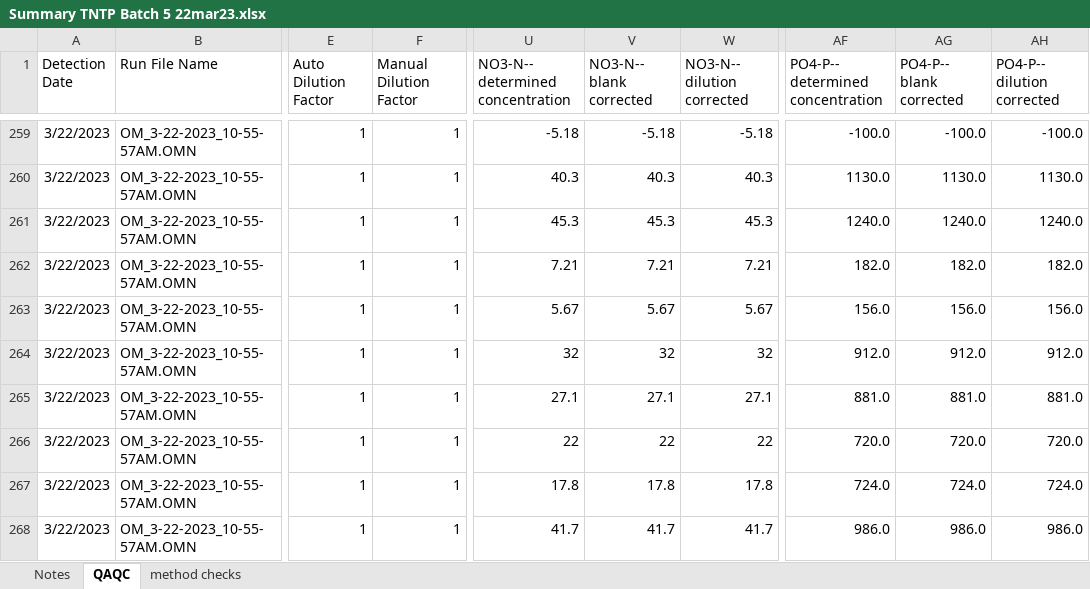
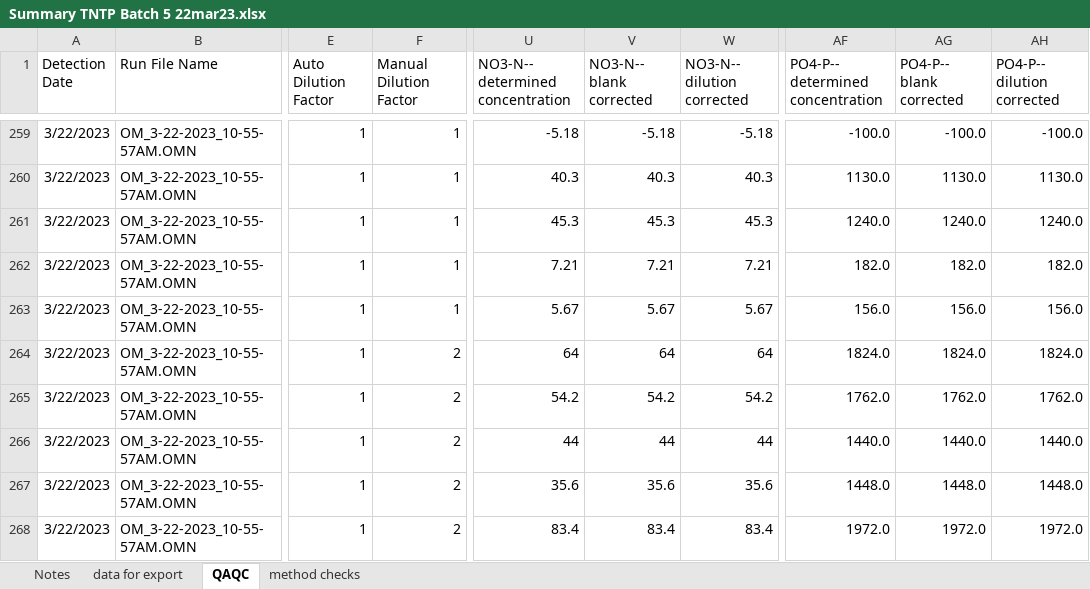
Before and after one commit to CareyLabVT/Reservoirs, an Excel workbook: Data/DataNotYetUploadedToEDI/NutrientData/RawData/Lachat_TNTP/2022/Summary TNTP Batch 5 22mar23.xlsx, sheet QAQC, drawn as a sheet; only a part is shown, gaps mark what is left out; values as stored, in another font and other column widths than the file's, no borders; the diff covers the shown part only; the diff names each change by its address in the sheet, - before the commit and + after, or states it on an @@ line.

```diff
--- a/Data/DataNotYetUploadedToEDI/NutrientData/RawData/Lachat_TNTP/2022/Summary TNTP Batch 5 22mar23.xlsx (sheet QAQC)
+++ b/Data/DataNotYetUploadedToEDI/NutrientData/RawData/Lachat_TNTP/2022/Summary TNTP Batch 5 22mar23.xlsx (sheet QAQC)
+sheet tab: data for export
-F264:F268 (Manual Dilution Factor): 1
+F264:F268 (Manual Dilution Factor): 2
-U264 (NO3-N-- determined concentration): 32
+U264 (NO3-N-- determined concentration): 64
-V264 (NO3-N-- blank corrected): 32
+V264 (NO3-N-- blank corrected): 64
-W264 (NO3-N-- dilution corrected): 32
+W264 (NO3-N-- dilution corrected): 64
-AF264 (PO4-P-- determined concentration): 912.0
+AF264 (PO4-P-- determined concentration): 1824.0
-AG264 (PO4-P-- blank corrected): 912.0
+AG264 (PO4-P-- blank corrected): 1824.0
-AH264 (PO4-P-- dilution corrected): 912.0
+AH264 (PO4-P-- dilution corrected): 1824.0
-U265 (NO3-N-- determined concentration): 27.1
+U265 (NO3-N-- determined concentration): 54.2
-V265 (NO3-N-- blank corrected): 27.1
+V265 (NO3-N-- blank corrected): 54.2
-W265 (NO3-N-- dilution corrected): 27.1
+W265 (NO3-N-- dilution corrected): 54.2
-AF265 (PO4-P-- determined concentration): 881.0
+AF265 (PO4-P-- determined concentration): 1762.0
-AG265 (PO4-P-- blank corrected): 881.0
+AG265 (PO4-P-- blank corrected): 1762.0
-AH265 (PO4-P-- dilution corrected): 881.0
+AH265 (PO4-P-- dilution corrected): 1762.0
-U266 (NO3-N-- determined concentration): 22
+U266 (NO3-N-- determined concentration): 44
-V266 (NO3-N-- blank corrected): 22
+V266 (NO3-N-- blank corrected): 44
-W266 (NO3-N-- dilution corrected): 22
+W266 (NO3-N-- dilution corrected): 44
-AF266 (PO4-P-- determined concentration): 720.0
+AF266 (PO4-P-- determined concentration): 1440.0
-AG266 (PO4-P-- blank corrected): 720.0
+AG266 (PO4-P-- blank corrected): 1440.0
-AH266 (PO4-P-- dilution corrected): 720.0
+AH266 (PO4-P-- dilution corrected): 1440.0
-U267 (NO3-N-- determined concentration): 17.8
+U267 (NO3-N-- determined concentration): 35.6
-V267 (NO3-N-- blank corrected): 17.8
+V267 (NO3-N-- blank corrected): 35.6
-W267 (NO3-N-- dilution corrected): 17.8
+W267 (NO3-N-- dilution corrected): 35.6
-AF267 (PO4-P-- determined concentration): 724.0
+AF267 (PO4-P-- determined concentration): 1448.0
-AG267 (PO4-P-- blank corrected): 724.0
+AG267 (PO4-P-- blank corrected): 1448.0
-AH267 (PO4-P-- dilution corrected): 724.0
+AH267 (PO4-P-- dilution corrected): 1448.0
-U268 (NO3-N-- determined concentration): 41.7
+U268 (NO3-N-- determined concentration): 83.4
-V268 (NO3-N-- blank corrected): 41.7
+V268 (NO3-N-- blank corrected): 83.4
-W268 (NO3-N-- dilution corrected): 41.7
+W268 (NO3-N-- dilution corrected): 83.4
-AF268 (PO4-P-- determined concentration): 986.0
+AF268 (PO4-P-- determined concentration): 1972.0
-AG268 (PO4-P-- blank corrected): 986.0
+AG268 (PO4-P-- blank corrected): 1972.0
-AH268 (PO4-P-- dilution corrected): 986.0
+AH268 (PO4-P-- dilution corrected): 1972.0
```
Also changed, not shown: 28 edited cells elsewhere in this sheet, Data/DataNotYetUploadedToEDI/NutrientData/RawData/Lachat_TNTP/2022/Summary TNTP Batch 3 15mar23_rerun of batch1.xlsx, Data/DataNotYetUploadedToEDI/NutrientData/RawData/Lachat_TNTP/2022/Summary TNTP Batch 4 20mar23.xlsx, 2 other files.
